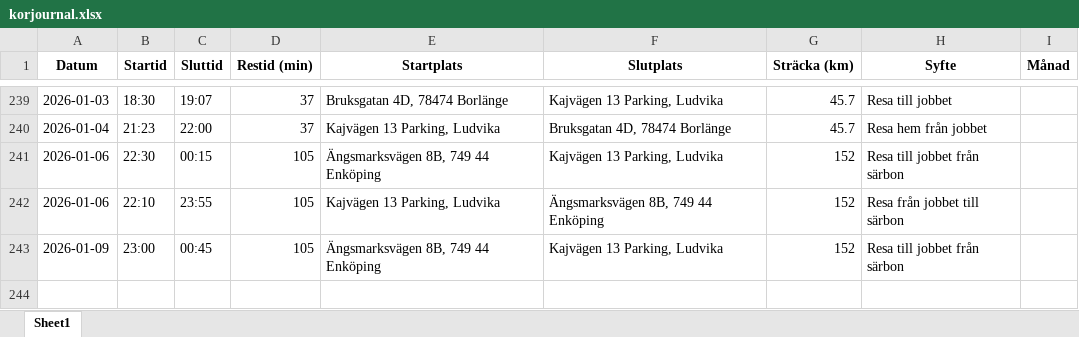
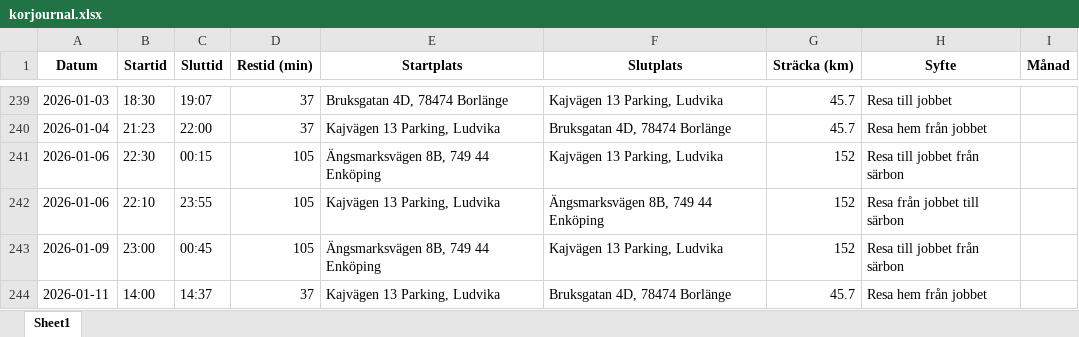
Before and after one commit to Hennerfors/Drivingrecord, an Excel workbook: korjournal.xlsx, sheet Sheet1, drawn as a sheet; only a part is shown, gaps mark what is left out; values as stored, in another font and other column widths than the file's, no borders; the diff names each change by its address in the sheet, - before the commit and + after, or states it on an @@ line.

Commit message:
Uppdaterad 2026-01-11 14:47:44.564018

```diff
--- a/korjournal.xlsx (sheet Sheet1)
+++ b/korjournal.xlsx (sheet Sheet1)
+row 244: 2026-01-11 | 14:00 | 14:37 | 37 | Kajvägen 13 Parking, Ludvika | Bruksgatan 4D, 78474 Borlänge | 45.7 | Resa hem från jobbet
```
